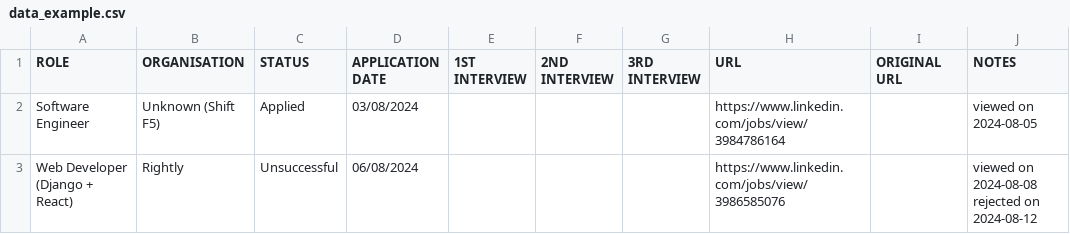
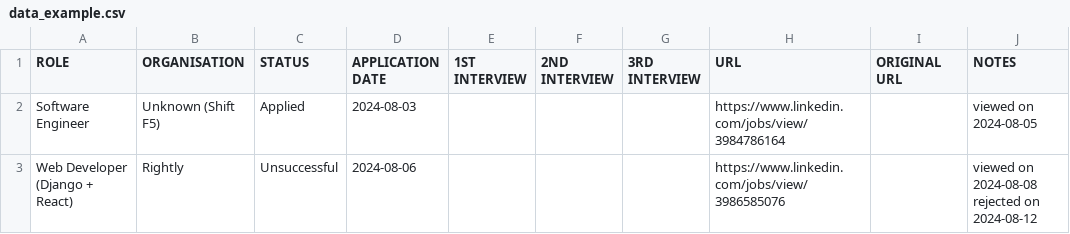
Before and after one commit to VikSil/UC_journal_automation, a CSV file: data_example.csv, drawn as a sheet.

Commit message:
Update data_example.csv

```diff
--- a/data_example.csv
+++ b/data_example.csv
@@ -1,4 +1,4 @@
 ROLE,ORGANISATION,STATUS,APPLICATION DATE,1ST INTERVIEW,2ND INTERVIEW,3RD INTERVIEW,URL,ORIGINAL URL,NOTES
-Software Engineer,Unknown (Shift F5),Applied,03/08/2024,,,,https://www.linkedin.com/jobs/view/3984786164,,viewed on 2024-08-05
-Web Developer (Django + React),Rightly,Unsuccessful,06/08/2024,,,,https://www.linkedin.com/jobs/view/3986585076,,"viewed on 2024-08-08
-rejected on 2024-08-12"
+Software Engineer,Unknown (Shift F5),Applied,2024-08-03,,,,https://www.linkedin.com/jobs/view/3984786164,,viewed on 2024-08-05
+Web Developer (Django + React),Rightly,Unsuccessful,2024-08-06,,,,https://www.linkedin.com/jobs/view/3986585076,,"viewed on 2024-08-08
+rejected on 2024-08-12"
```
